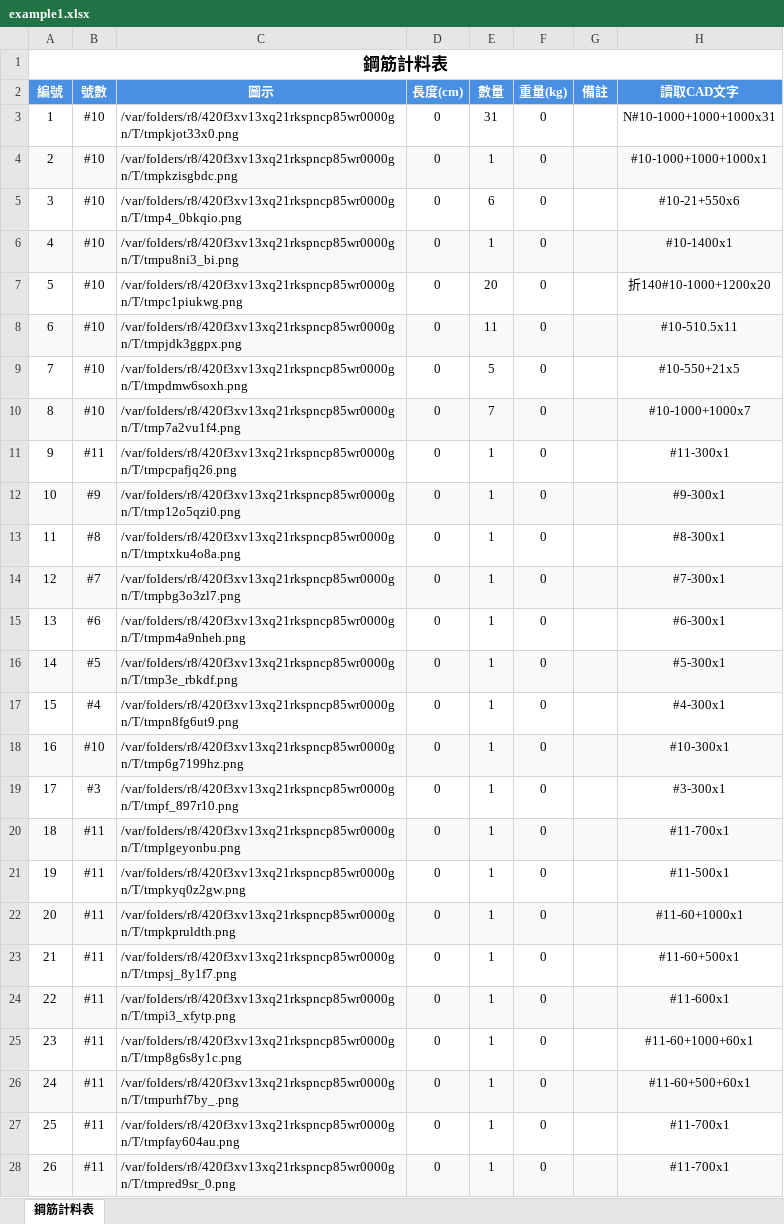
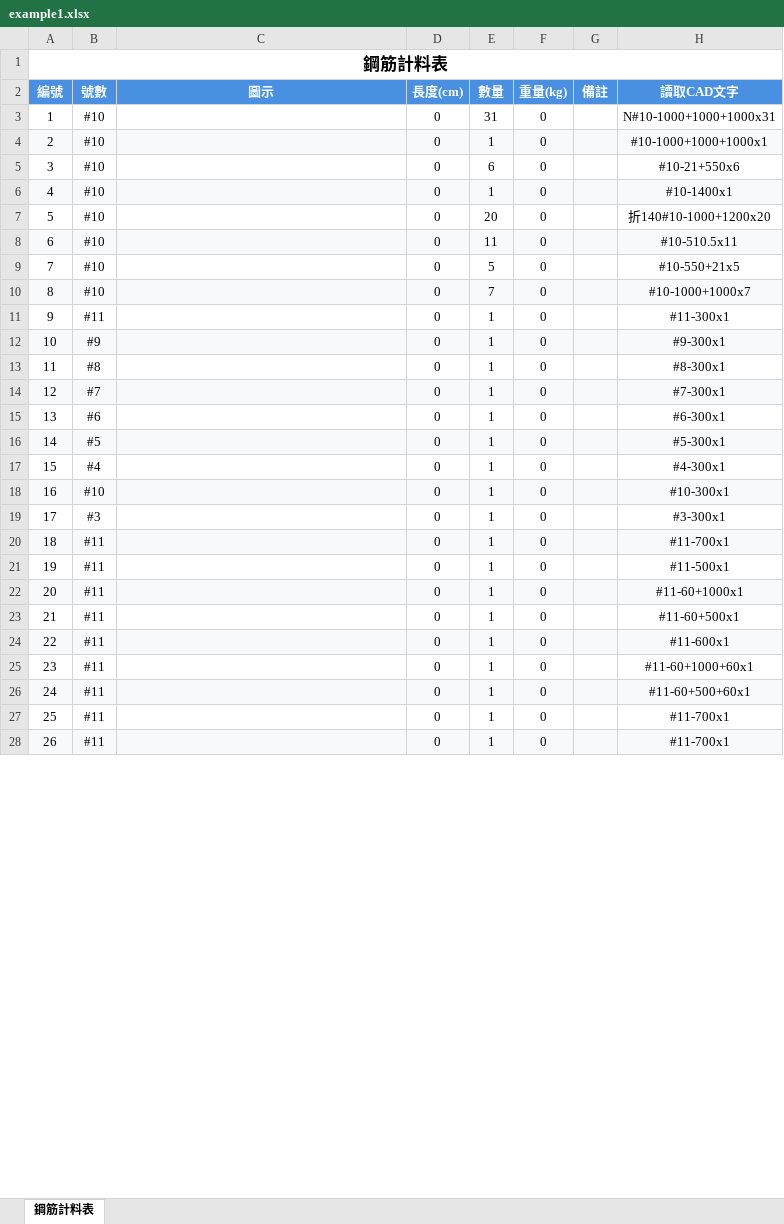
Before and after one commit to Baal482968/dxf2excel, an Excel workbook: assets/example1/example1.xlsx, sheet 鋼筋計料表, drawn as a sheet; only a part is shown; values as stored, in another font and other column widths than the file's, no borders; charts and pictures not drawn; the diff covers the shown part only; the diff names each change by its address in the sheet, - before the commit and + after, or states it on an @@ line.

```diff
--- a/assets/example1/example1.xlsx (sheet 鋼筋計料表)
+++ b/assets/example1/example1.xlsx (sheet 鋼筋計料表)
-C3 (圖示): /var/folders/r8/420f3xv13xq21rkspncp85wr0000gn/T/tmpkjot33x0.png
+C3 (圖示): (empty)
-C4 (圖示): /var/folders/r8/420f3xv13xq21rkspncp85wr0000gn/T/tmpkzisgbdc.png
+C4 (圖示): (empty)
-C5 (圖示): /var/folders/r8/420f3xv13xq21rkspncp85wr0000gn/T/tmp4_0bkqio.png
+C5 (圖示): (empty)
-C6 (圖示): /var/folders/r8/420f3xv13xq21rkspncp85wr0000gn/T/tmpu8ni3_bi.png
+C6 (圖示): (empty)
-C7 (圖示): /var/folders/r8/420f3xv13xq21rkspncp85wr0000gn/T/tmpc1piukwg.png
+C7 (圖示): (empty)
-C8 (圖示): /var/folders/r8/420f3xv13xq21rkspncp85wr0000gn/T/tmpjdk3ggpx.png
+C8 (圖示): (empty)
-C9 (圖示): /var/folders/r8/420f3xv13xq21rkspncp85wr0000gn/T/tmpdmw6soxh.png
+C9 (圖示): (empty)
-C10 (圖示): /var/folders/r8/420f3xv13xq21rkspncp85wr0000gn/T/tmp7a2vu1f4.png
+C10 (圖示): (empty)
-C11 (圖示): /var/folders/r8/420f3xv13xq21rkspncp85wr0000gn/T/tmpcpafjq26.png
+C11 (圖示): (empty)
-C12 (圖示): /var/folders/r8/420f3xv13xq21rkspncp85wr0000gn/T/tmp12o5qzi0.png
+C12 (圖示): (empty)
-C13 (圖示): /var/folders/r8/420f3xv13xq21rkspncp85wr0000gn/T/tmptxku4o8a.png
+C13 (圖示): (empty)
-C14 (圖示): /var/folders/r8/420f3xv13xq21rkspncp85wr0000gn/T/tmpbg3o3zl7.png
+C14 (圖示): (empty)
-C15 (圖示): /var/folders/r8/420f3xv13xq21rkspncp85wr0000gn/T/tmpm4a9nheh.png
+C15 (圖示): (empty)
-C16 (圖示): /var/folders/r8/420f3xv13xq21rkspncp85wr0000gn/T/tmp3e_rbkdf.png
+C16 (圖示): (empty)
-C17 (圖示): /var/folders/r8/420f3xv13xq21rkspncp85wr0000gn/T/tmpn8fg6ut9.png
+C17 (圖示): (empty)
-C18 (圖示): /var/folders/r8/420f3xv13xq21rkspncp85wr0000gn/T/tmp6g7199hz.png
+C18 (圖示): (empty)
-C19 (圖示): /var/folders/r8/420f3xv13xq21rkspncp85wr0000gn/T/tmpf_897r10.png
+C19 (圖示): (empty)
-C20 (圖示): /var/folders/r8/420f3xv13xq21rkspncp85wr0000gn/T/tmplgeyonbu.png
+C20 (圖示): (empty)
-C21 (圖示): /var/folders/r8/420f3xv13xq21rkspncp85wr0000gn/T/tmpkyq0z2gw.png
+C21 (圖示): (empty)
-C22 (圖示): /var/folders/r8/420f3xv13xq21rkspncp85wr0000gn/T/tmpkpruldth.png
+C22 (圖示): (empty)
-C23 (圖示): /var/folders/r8/420f3xv13xq21rkspncp85wr0000gn/T/tmpsj_8y1f7.png
+C23 (圖示): (empty)
-C24 (圖示): /var/folders/r8/420f3xv13xq21rkspncp85wr0000gn/T/tmpi3_xfytp.png
+C24 (圖示): (empty)
-C25 (圖示): /var/folders/r8/420f3xv13xq21rkspncp85wr0000gn/T/tmp8g6s8y1c.png
+C25 (圖示): (empty)
-C26 (圖示): /var/folders/r8/420f3xv13xq21rkspncp85wr0000gn/T/tmpurhf7by_.png
+C26 (圖示): (empty)
-C27 (圖示): /var/folders/r8/420f3xv13xq21rkspncp85wr0000gn/T/tmpfay604au.png
+C27 (圖示): (empty)
-C28 (圖示): /var/folders/r8/420f3xv13xq21rkspncp85wr0000gn/T/tmpred9sr_0.png
+C28 (圖示): (empty)
```
Also changed, not shown: 6 edited cells elsewhere in this sheet, charts or pictures, 8 other files.
